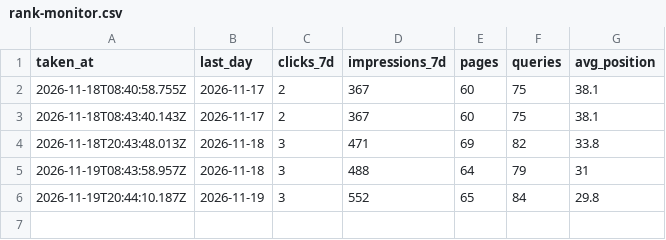
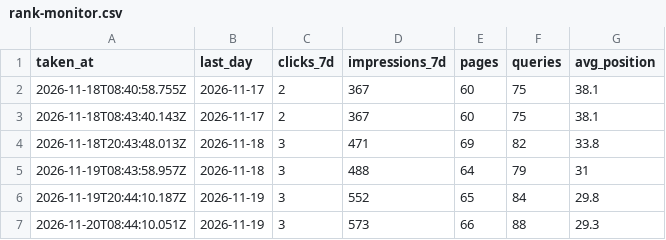
Before and after one commit to devsynxoffical/qualifyleadsx.com, a CSV file: reports/rank-monitor.csv, drawn as a sheet; the diff names each change by its address in the sheet, - before the commit and + after, or states it on an @@ line.

```diff
--- a/reports/rank-monitor.csv
+++ b/reports/rank-monitor.csv
+row 7: 2026-11-20T08:44:10.051Z | 2026-11-19 | 3 | 573 | 66 | 88 | 29.3
```
Also changed, not shown: reports/seo-tracking.csv, 4 other files.
